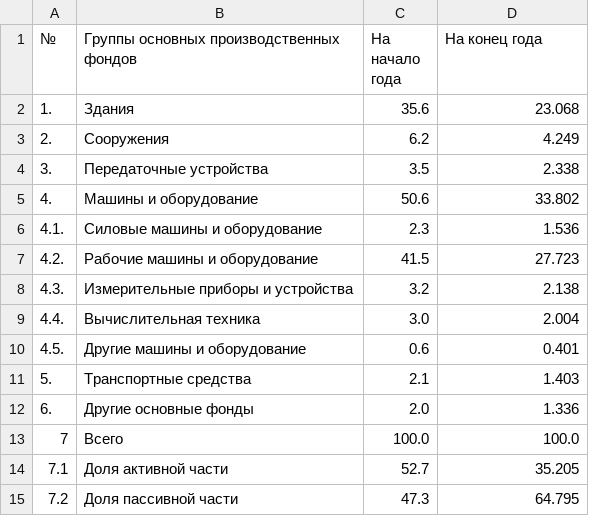
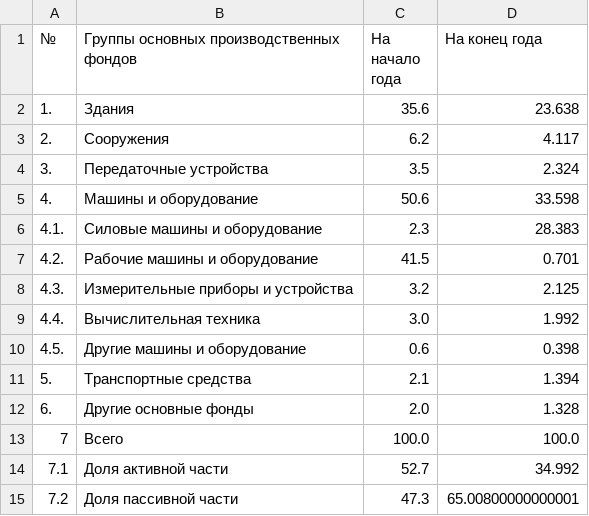
Before and after one commit to CheetoS101918/course, a CSV file: task5/Структура_основных_производственных_фондов_%.csv, drawn as a sheet.

Commit message:
done analytical part for Kostya. made 3rd task automatic pull from dops

```diff
--- a/task5/Структура_основных_производственных_фондов_%.csv
+++ b/task5/Структура_основных_производственных_фондов_%.csv
@@ -1,15 +1,15 @@
 №;Группы основных производственных фондов;На начало года;На конец года
-1.;Здания;35.6;23.068
-2.;Сооружения;6.2;4.249
-3.;Передаточные устройства;3.5;2.338
-4.;Машины и оборудование;50.6;33.802
-4.1.;Силовые машины и оборудование;2.3;1.536
-4.2.;Рабочие машины и оборудование;41.5;27.723
-4.3.;Измерительные приборы и устройства;3.2;2.138
-4.4.;Вычислительная техника;3.0;2.004
-4.5.;Другие машины и оборудование;0.6;0.401
-5.;Транспортные средства;2.1;1.403
-6.;Другие основные фонды;2.0;1.336
+1.;Здания;35.6;23.638
+2.;Сооружения;6.2;4.117
+3.;Передаточные устройства;3.5;2.324
+4.;Машины и оборудование;50.6;33.598
+4.1.;Силовые машины и оборудование;2.3;28.383
+4.2.;Рабочие машины и оборудование;41.5;0.701
+4.3.;Измерительные приборы и устройства;3.2;2.125
+4.4.;Вычислительная техника;3.0;1.992
+4.5.;Другие машины и оборудование;0.6;0.398
+5.;Транспортные средства;2.1;1.394
+6.;Другие основные фонды;2.0;1.328
 7;Всего;100.0;100.0
-7.1;Доля активной части;52.7;35.205
-7.2;Доля пассивной части;47.3;64.795
+7.1;Доля активной части;52.7;34.992
+7.2;Доля пассивной части;47.3;65.00800000000001
```
Also changed, not shown: task4/Таблица_2_7_Показатели_деятельности_предприятия.csv, task5/table10.csv, 6 other files.
